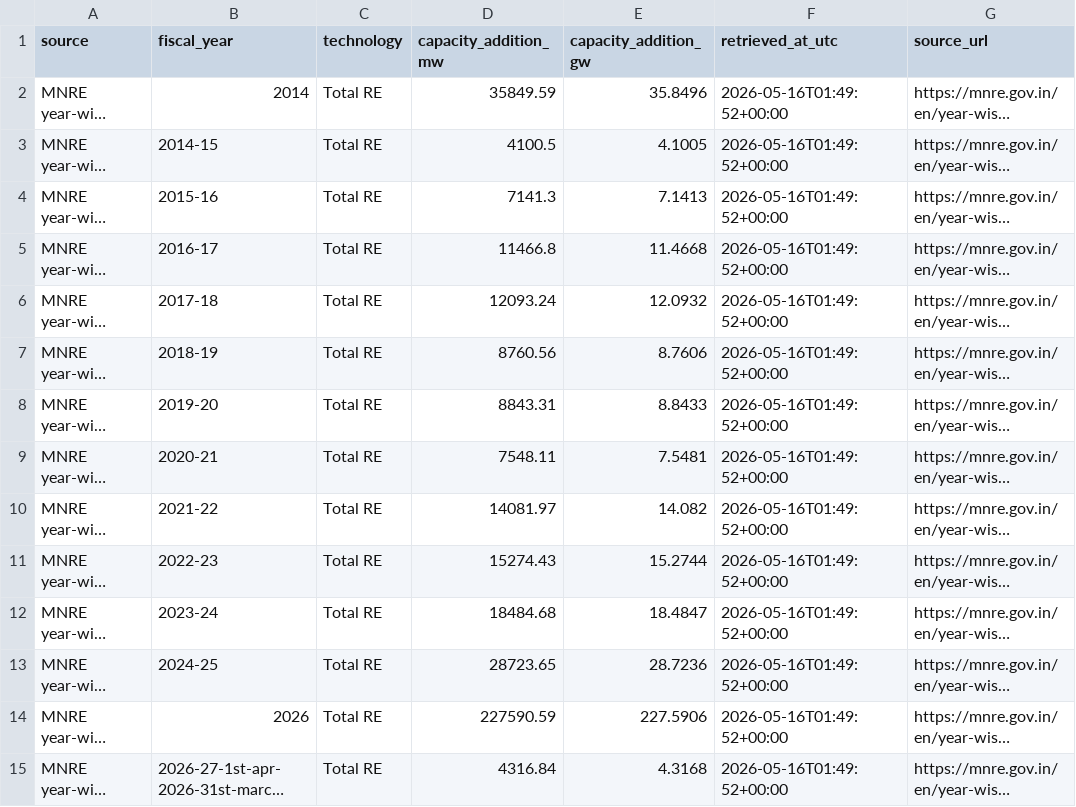
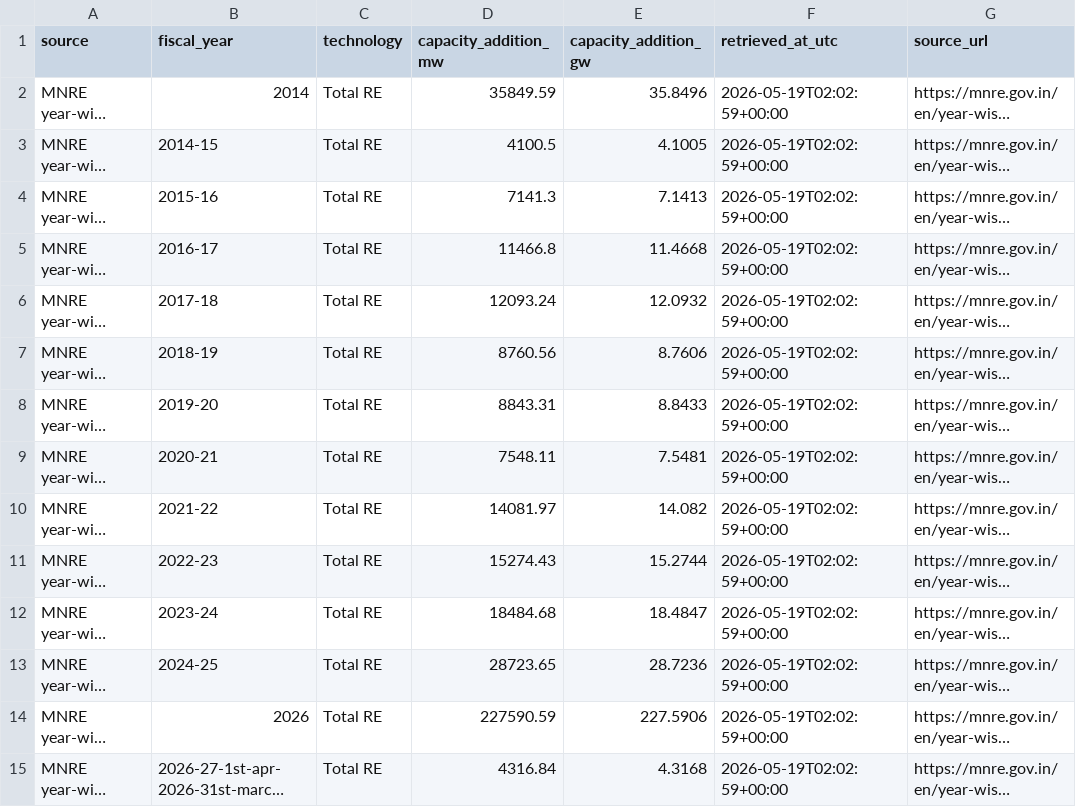
Before and after one commit to Naman7417/MIS-for-RE-Growth-in-the-country, a CSV file: powerbi-re-mis/data/annual_re_capacity_addition.csv, drawn as a sheet; long unchanged cells end in …; the diff names each change by its address in the sheet, - before the commit and + after, or states it on an @@ line.

```diff
--- a/powerbi-re-mis/data/annual_re_capacity_addition.csv
+++ b/powerbi-re-mis/data/annual_re_capacity_addition.csv
-F2:F15 (retrieved_at_utc): 2026-05-16T01:49:52+00:00
+F2:F15 (retrieved_at_utc): 2026-05-19T02:02:59+00:00
```
Also changed, not shown: powerbi-re-mis/data/mnre_annual_re_additions_raw.csv, powerbi-re-mis/data/mnre_physical_progress_raw.csv, 4 other files.
